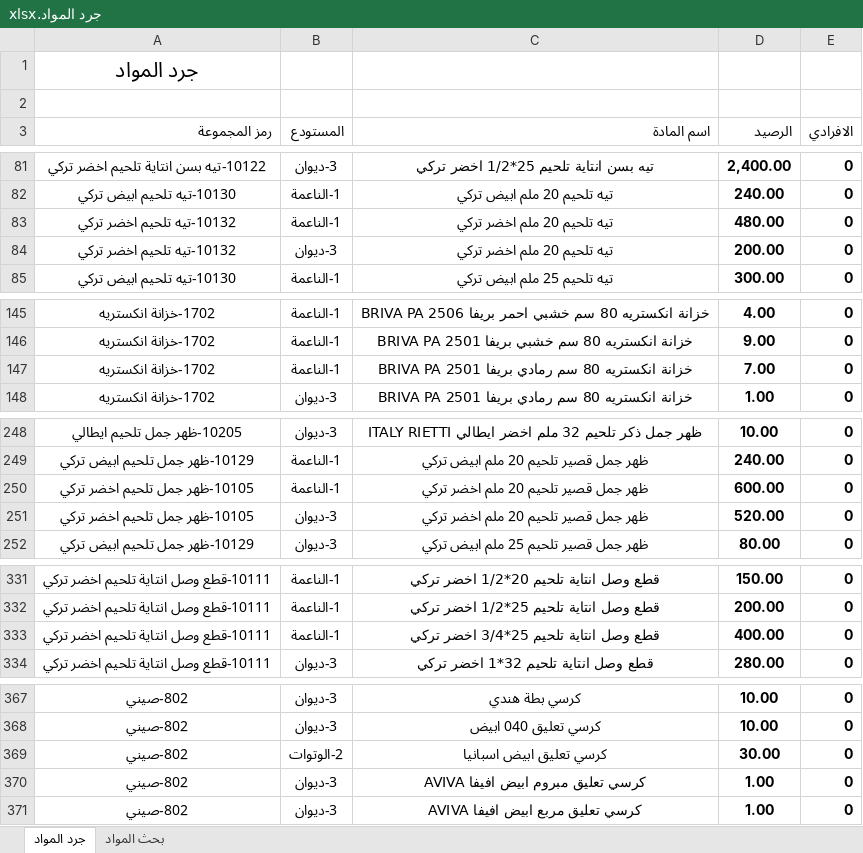
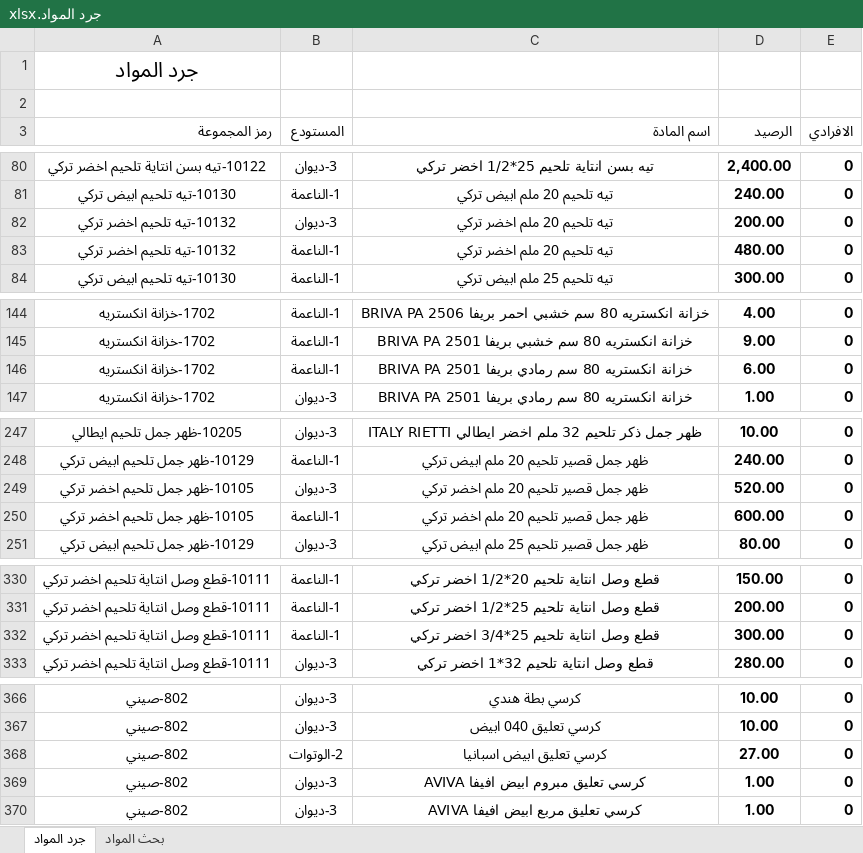
Before and after one commit to dabbousbasta/Dabbous-Al-Basta, an Excel workbook: جرد المواد.xlsx, sheet جرد المواد, drawn as a sheet; only a part is shown, gaps mark what is left out; values as stored, in another font and other column widths than the file's, no borders; addresses are those after the commit; the diff covers the shown part only; the diff names each change by its address in the sheet, - before the commit and + after, or states it on an @@ line.

```diff
--- a/جرد المواد.xlsx (sheet جرد المواد)
+++ b/جرد المواد.xlsx (sheet جرد المواد)
@@ row 84 moved to row 82: 10132-تيه تلحيم اخضر تركي @@
-D146 (الرصيد): 7.00
+D146 (الرصيد): 6.00
@@ row 251 moved to row 249: 10105-ظهر جمل تلحيم اخضر تركي @@
-D332 (الرصيد): 400.00
+D332 (الرصيد): 300.00
-D368 (الرصيد): 30.00
+D368 (الرصيد): 27.00
```
Also changed, not shown: 2 added rows, 2 removed rows, 22 moved rows and 9 edited cells elsewhere in this sheet, sheet بحث المواد.
